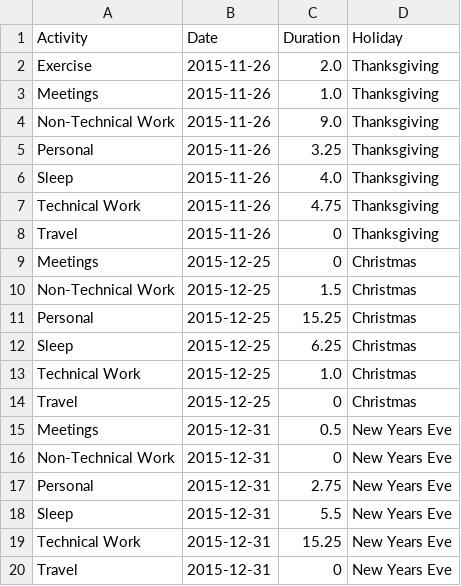
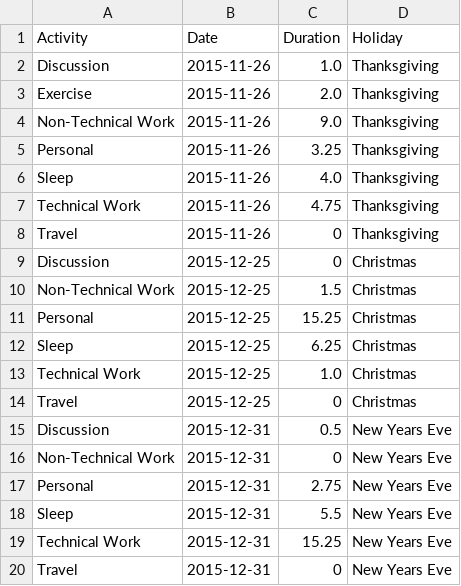
Before and after one commit to chrisalbon/techstars_timesheet, a CSV file: clean_data/holiday_data.csv, drawn as a sheet.

```diff
--- a/clean_data/holiday_data.csv
+++ b/clean_data/holiday_data.csv
@@ -1,4 +1,4 @@
 Activity,Date,Duration,Holiday
+Discussion,2015-11-26,1.0,Thanksgiving
 Exercise,2015-11-26,2.0,Thanksgiving
-Meetings,2015-11-26,1.0,Thanksgiving
 Non-Technical Work,2015-11-26,9.0,Thanksgiving
@@ -8,3 +8,3 @@ Technical Work,2015-11-26,4.75,Thanksgiving
 Travel,2015-11-26,0,Thanksgiving
-Meetings,2015-12-25,0,Christmas
+Discussion,2015-12-25,0,Christmas
 Non-Technical Work,2015-12-25,1.5,Christmas
@@ -14,3 +14,3 @@ Technical Work,2015-12-25,1.0,Christmas
 Travel,2015-12-25,0,Christmas
-Meetings,2015-12-31,0.5,New Years Eve
+Discussion,2015-12-31,0.5,New Years Eve
 Non-Technical Work,2015-12-31,0,New Years Eve
```
Also changed, not shown: clean_data/activity_data.csv, clean_data/building_stage_data.csv, 5 other files.
